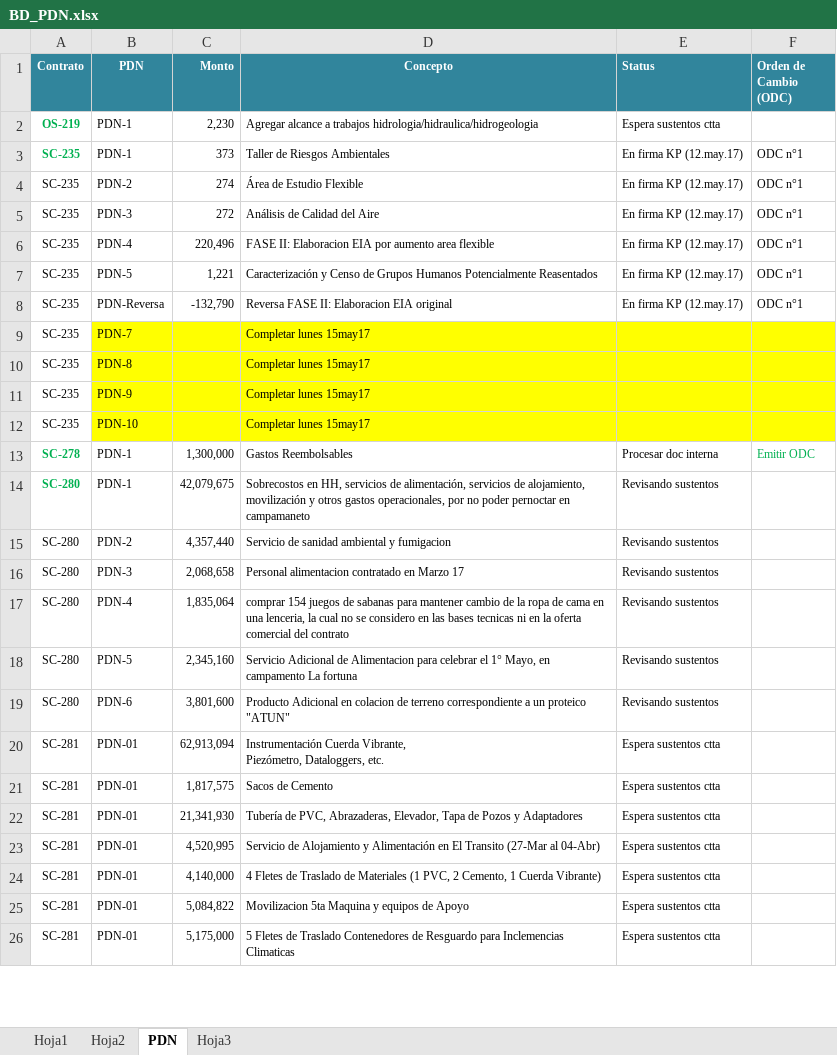
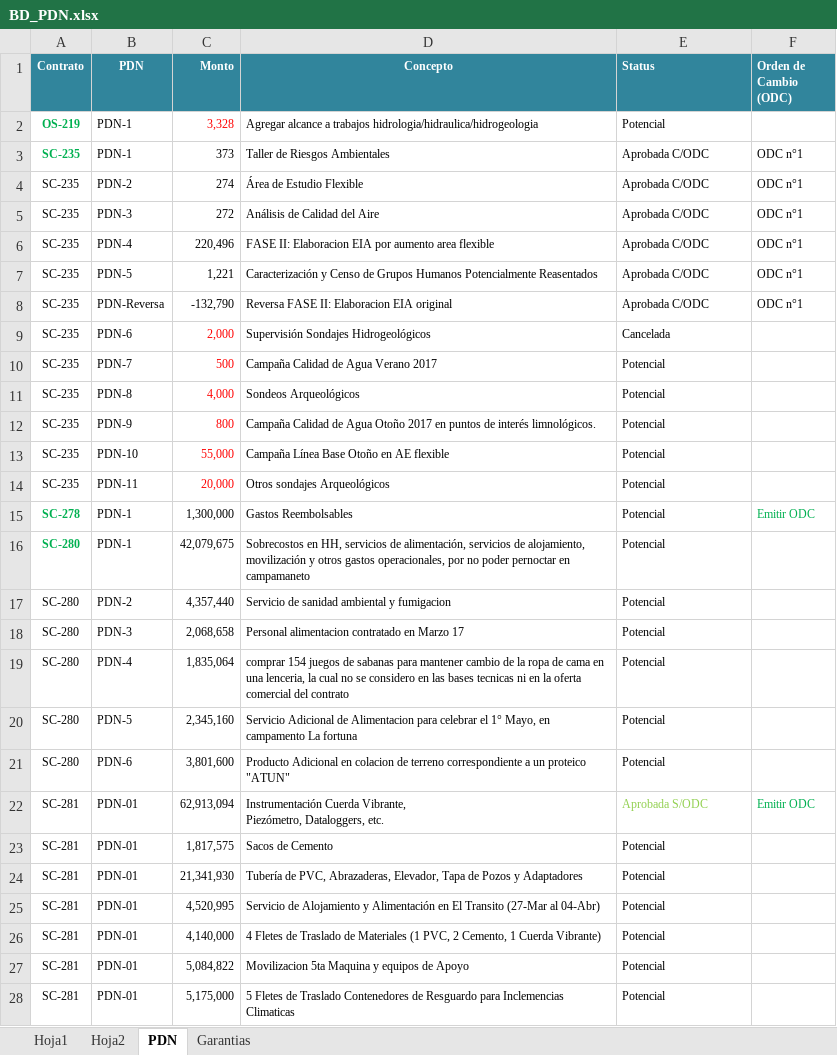
Before and after one commit to Ykharo/tutorial_P3_4, an Excel workbook: PowerBI/BD Dash/BD_PDN.xlsx, sheet PDN, drawn as a sheet; only a part is shown; values as stored, in another font and other column widths than the file's, no borders; addresses are those after the commit; the diff covers the shown part only; the diff names each change by its address in the sheet, - before the commit and + after, or states it on an @@ line.

```diff
--- a/PowerBI/BD Dash/BD_PDN.xlsx (sheet PDN)
+++ b/PowerBI/BD Dash/BD_PDN.xlsx (sheet PDN)
-sheet tab: Hoja3
+sheet tab: Garantias
-C2 (Monto): 2,230
+C2 (Monto): 3,328
-C2 text colour: black
+C2 text colour: #FF0000
-E2 (Status): Espera sustentos ctta
+E2 (Status): Potencial
-E3:E8 (Status): En firma KP (12.may.17)
+E3:E8 (Status): Aprobada C/ODC
+row 9: SC-235 | PDN-6 | 2,000 | Supervisión Sondajes Hidrogeológicos | Cancelada
-B10:F13 fill: #FFFF00
+B10:F13 fill: none
-C10 (Monto): (empty)
+C10 (Monto): 500
-D10 (Concepto): Completar lunes 15may17
+D10 (Concepto): Campaña Calidad de Agua Verano 2017
-E10:E13 (Status): (empty)
+E10:E13 (Status): Potencial
-C11 (Monto): (empty)
+C11 (Monto): 4,000
-D11 (Concepto): Completar lunes 15may17
+D11 (Concepto): Sondeos Arqueológicos
-C12 (Monto): (empty)
+C12 (Monto): 800
-D12 (Concepto): Completar lunes 15may17
+D12 (Concepto): Campaña Calidad de Agua Otoño 2017 en puntos de interés limnológicos.
-C13 (Monto): (empty)
+C13 (Monto): 55,000
-D13 (Concepto): Completar lunes 15may17
+D13 (Concepto): Campaña Línea Base Otoño en AE flexible
+row 14: SC-235 | PDN-11 | 20,000 | Otros sondajes Arqueológicos | Potencial
-E15 (Status): Procesar doc interna
+E15 (Status): Potencial
-E16:E21 (Status): Revisando sustentos
+E16:E21 (Status): Potencial
-E22 (Status): Espera sustentos ctta
+E22 (Status): Aprobada S/ODC
-E22 text colour: black
+E22 text colour: #92D050
-F22 (Orden de Cambio (ODC)): (empty)
+F22 (Orden de Cambio (ODC)): Emitir ODC
-E23:E28 (Status): Espera sustentos ctta
+E23:E28 (Status): Potencial
```
Also changed, not shown: 22 added rows, 81 edited cells and cell formats elsewhere in this sheet, DatosOS_Cttos.xlsm, 27 other files.
